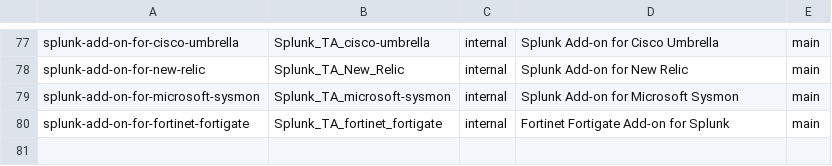
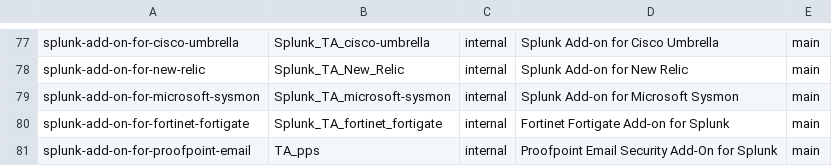
Before and after one commit to wmazur-splunk/addonfactory-repository-template, a CSV file: repositories_main.csv, drawn as a sheet; only a part is shown, gaps mark what is left out.

Commit message:
feat(ADDON-36579): Create repo for Proofpoint Email (#57)

```diff
--- a/repositories_main.csv
+++ b/repositories_main.csv
@@ -80 +80,2 @@ splunk-add-on-for-microsoft-sysmon,Splunk_TA_microsoft-sysmon,internal,"Splunk A
 splunk-add-on-for-fortinet-fortigate,Splunk_TA_fortinet_fortigate,internal,"Fortinet Fortigate Add-on for Splunk",main
+splunk-add-on-for-proofpoint-email,TA_pps,internal,"Proofpoint Email Security Add-On for Splunk",main
```
